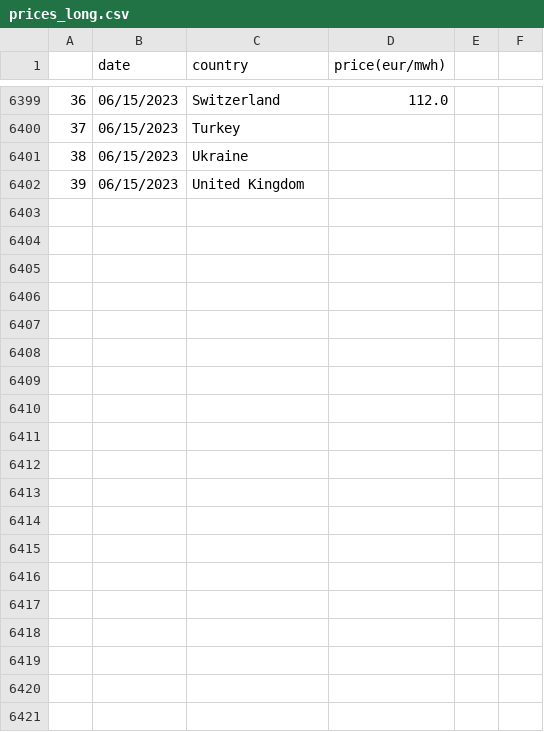
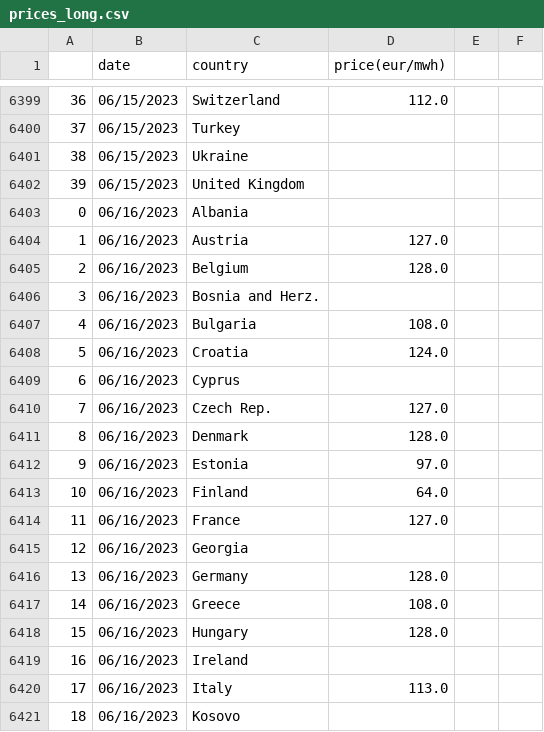
Before and after one commit to laurabejder/european_energy_prices, a CSV file: data/prices_long.csv, drawn as a sheet; only a part is shown, gaps mark what is left out; the diff covers the shown part only.

```diff
--- a/data/prices_long.csv
+++ b/data/prices_long.csv
@@ -6402 +6402,20 @@
 39,06/15/2023,United Kingdom,
+0,06/16/2023,Albania,
+1,06/16/2023,Austria,127.0
+2,06/16/2023,Belgium,128.0
+3,06/16/2023,Bosnia and Herz.,
+4,06/16/2023,Bulgaria,108.0
+5,06/16/2023,Croatia,124.0
+6,06/16/2023,Cyprus,
+7,06/16/2023,Czech Rep.,127.0
+8,06/16/2023,Denmark,128.0
+9,06/16/2023,Estonia,97.0
+10,06/16/2023,Finland,64.0
+11,06/16/2023,France,127.0
+12,06/16/2023,Georgia,
+13,06/16/2023,Germany,128.0
+14,06/16/2023,Greece,108.0
+15,06/16/2023,Hungary,128.0
+16,06/16/2023,Ireland,
+17,06/16/2023,Italy,113.0
+18,06/16/2023,Kosovo,
```
Also changed, not shown: 21 added rows elsewhere in this file, data/europaenergy_today.csv, data/price_wide.csv, 3 other files.
